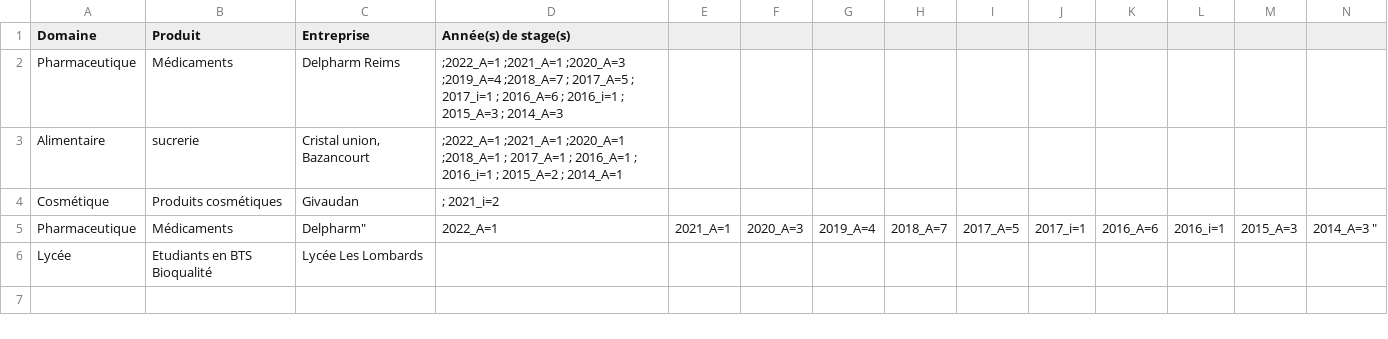
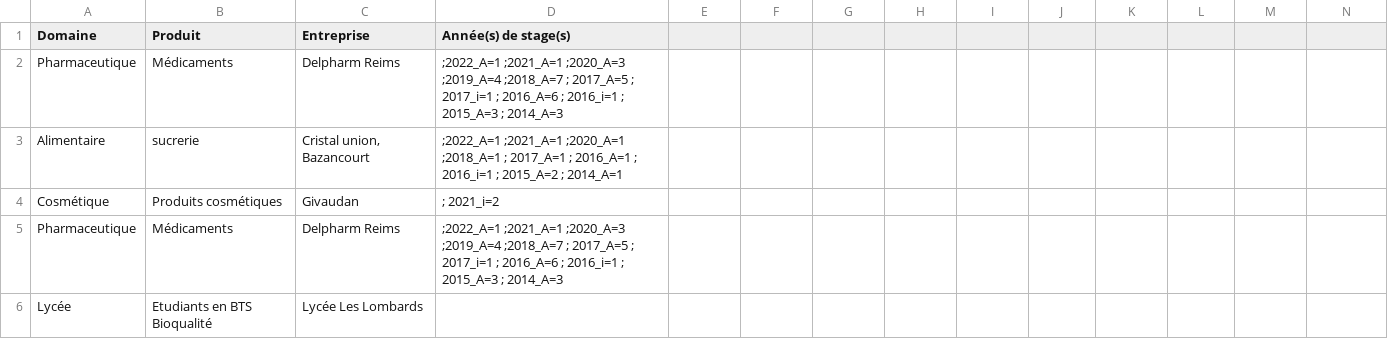
Before and after one commit to JLPruvost/Appli_Lieux_de_stages, a CSV file: Entreprises_Complet2.csv, drawn as a sheet; only a part is shown; removed rows and columns are numbered as before the commit, all else as after; rows hold the shown columns only; the diff names each change by its address in the sheet, - before the commit and + after, or states it on an @@ line.

Commit message:
Add files via upload
bup

```diff
--- a/Entreprises_Complet2.csv
+++ b/Entreprises_Complet2.csv
-row 5: Pharmaceutique | Médicaments | Delpharm" | 2022_A=1 | 2021_A=1 | 2020_A=3 | 2019_A=4 | 2018_A=7 | 2017_A=5 | 2017_i=1 | 2016_A=6 | 2016_i=1 | 2015_A=3 | 2014_A=3 "
+row 5: Pharmaceutique | Médicaments | Delpharm Reims | ;2022_A=1 ;2021_A=1 ;2020_A=3 ;2019_A=4 ;2018_A=7 ; 2017_A=5 ; 2017_i=1 ; 2016_A=6 ; 2016_i=1 ; 2015_A=3 ; 2014_A=3
```
